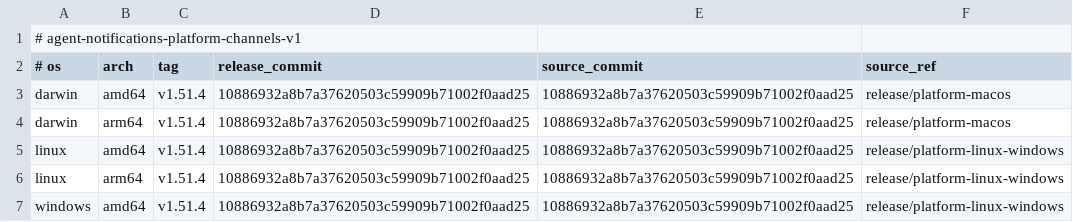
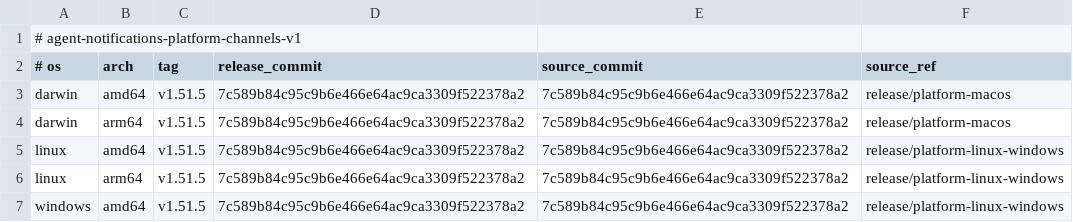
Before and after one commit to 777genius/agent-notifications, a TSV file: release-channels.tsv, drawn as a sheet.

Commit message:
chore(release): prepare v1.51.5 channel promotion

```diff
--- a/release-channels.tsv
+++ b/release-channels.tsv
@@ -2,6 +2,6 @@
 # os	arch	tag	release_commit	source_commit	source_ref
-darwin	amd64	v1.51.4	10886932a8b7a37620503c59909b71002f0aad25	10886932a8b7a37620503c59909b71002f0aad25	release/platform-macos
-darwin	arm64	v1.51.4	10886932a8b7a37620503c59909b71002f0aad25	10886932a8b7a37620503c59909b71002f0aad25	release/platform-macos
-linux	amd64	v1.51.4	10886932a8b7a37620503c59909b71002f0aad25	10886932a8b7a37620503c59909b71002f0aad25	release/platform-linux-windows
-linux	arm64	v1.51.4	10886932a8b7a37620503c59909b71002f0aad25	10886932a8b7a37620503c59909b71002f0aad25	release/platform-linux-windows
-windows	amd64	v1.51.4	10886932a8b7a37620503c59909b71002f0aad25	10886932a8b7a37620503c59909b71002f0aad25	release/platform-linux-windows
+darwin	amd64	v1.51.5	7c589b84c95c9b6e466e64ac9ca3309f522378a2	7c589b84c95c9b6e466e64ac9ca3309f522378a2	release/platform-macos
+darwin	arm64	v1.51.5	7c589b84c95c9b6e466e64ac9ca3309f522378a2	7c589b84c95c9b6e466e64ac9ca3309f522378a2	release/platform-macos
+linux	amd64	v1.51.5	7c589b84c95c9b6e466e64ac9ca3309f522378a2	7c589b84c95c9b6e466e64ac9ca3309f522378a2	release/platform-linux-windows
+linux	arm64	v1.51.5	7c589b84c95c9b6e466e64ac9ca3309f522378a2	7c589b84c95c9b6e466e64ac9ca3309f522378a2	release/platform-linux-windows
+windows	amd64	v1.51.5	7c589b84c95c9b6e466e64ac9ca3309f522378a2	7c589b84c95c9b6e466e64ac9ca3309f522378a2	release/platform-linux-windows
```
Also changed, not shown: 2 other files.
